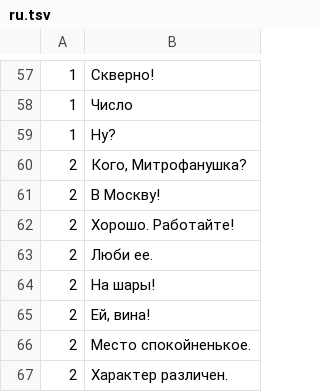
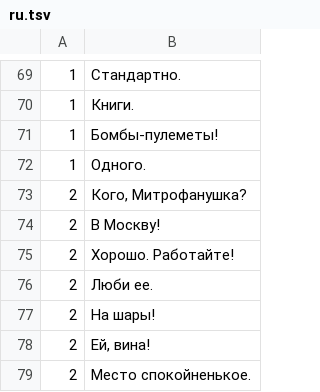
Before and after one commit to aconeil/Readability, a TSV file: sentences/ru.tsv, drawn as a sheet; only a part is shown, gaps mark what is left out; the shorter side is filled out with more unchanged rows; the diff covers the shown part only.

```diff
--- a/sentences/ru.tsv
+++ b/sentences/ru.tsv
@@ -57,4 +69,5 @@
-1	Скверно!
-1	Число
-1	Ну?
+1	Стандартно.
+1	Книги.
+1	Бомбы-пулеметы!
+1	Одного.
 2	Кого, Митрофанушка?
```
Also changed, not shown: 19 added rows, 7 removed rows, 4 moved rows and 20 edited cells elsewhere in this file.
